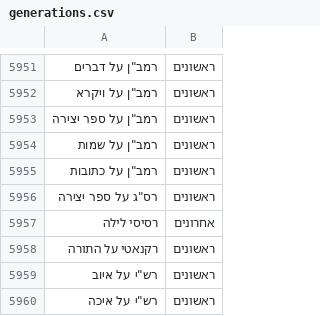
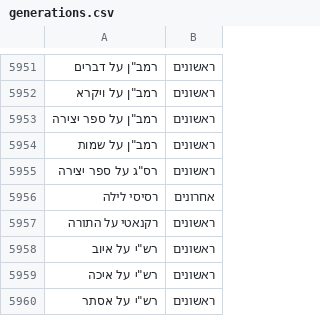
Before and after one commit to Otzaria/otzaria-library, a CSV file: ForDB/generations.csv, drawn as a sheet; only a part is shown, gaps mark what is left out; the shorter side is filled out with more unchanged rows; the diff names each change by its address in the sheet, - before the commit and + after, or states it on an @@ line.

```diff
--- a/ForDB/generations.csv
+++ b/ForDB/generations.csv
-row 5955: רמב"ן על כתובות | ראשונים
```
